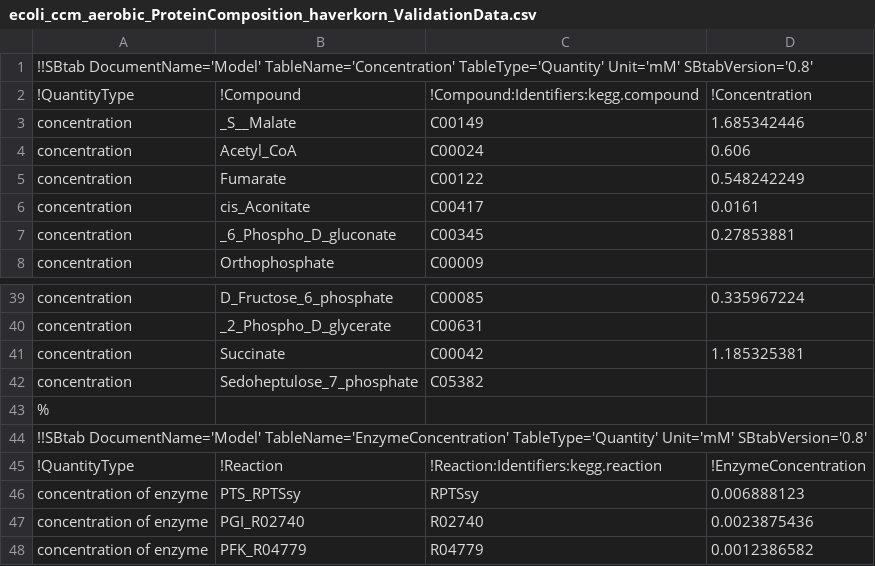
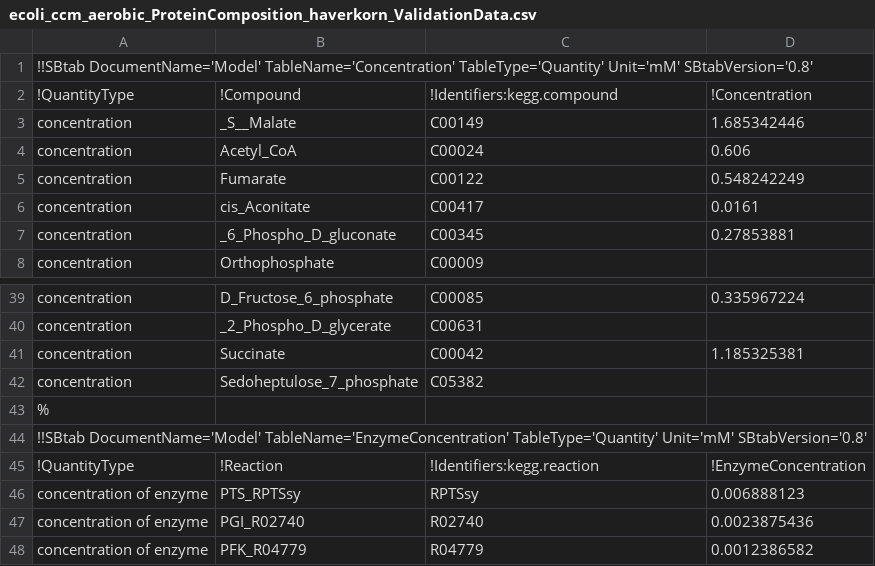
Before and after one commit to eladnoor/enzyme-cost, a CSV file: data/ecoli_ccm_aerobic_ProteinComposition_haverkorn_ValidationData.csv, drawn as a sheet; only a part is shown, gaps mark what is left out.

```diff
--- a/data/ecoli_ccm_aerobic_ProteinComposition_haverkorn_ValidationData.csv
+++ b/data/ecoli_ccm_aerobic_ProteinComposition_haverkorn_ValidationData.csv
@@ -1,3 +1,3 @@
 !!SBtab DocumentName='Model' TableName='Concentration' TableType='Quantity' Unit='mM' SBtabVersion='0.8'			
-!QuantityType	!Compound	!Compound:Identifiers:kegg.compound	!Concentration
+!QuantityType	!Compound	!Identifiers:kegg.compound	!Concentration
 concentration	_S__Malate	C00149	1.685342446
@@ -44,3 +44,3 @@ concentration	Sedoheptulose_7_phosphate	C05382
 !!SBtab DocumentName='Model' TableName='EnzymeConcentration' TableType='Quantity' Unit='mM' SBtabVersion='0.8'			
-!QuantityType	!Reaction	!Reaction:Identifiers:kegg.reaction	!EnzymeConcentration
+!QuantityType	!Reaction	!Identifiers:kegg.reaction	!EnzymeConcentration
 concentration of enzyme	PTS_RPTSsy	RPTSsy	0.006888123
```
Also changed, not shown: data/ecoli_ccm_aerobic_ProteinComposition_haverkorn_ModelData.csv, 1 other file.
